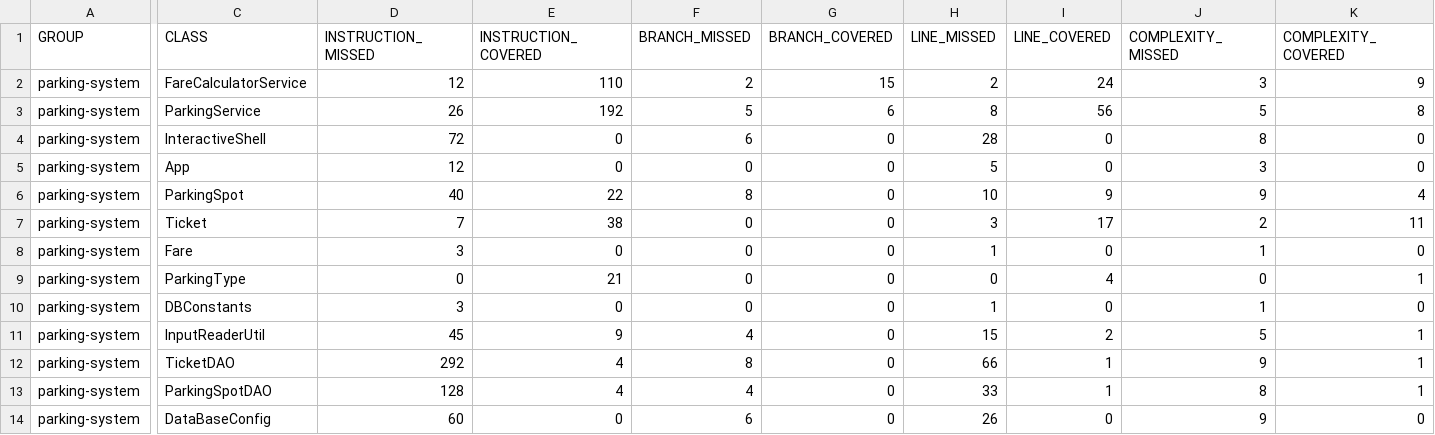
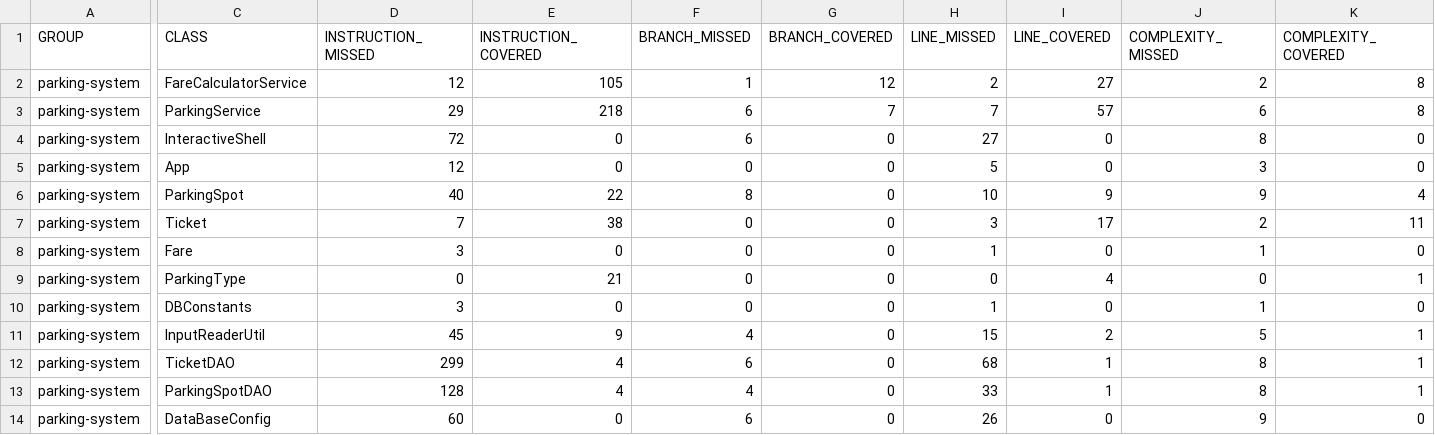
Before and after one commit to Louisondnn/TesterJava, a CSV file: target/site/jacoco/jacoco.csv, drawn as a sheet; only a part is shown, gaps mark what is left out; the diff names each change by its address in the sheet, - before the commit and + after, or states it on an @@ line.

```diff
--- a/target/site/jacoco/jacoco.csv
+++ b/target/site/jacoco/jacoco.csv
-E2 (INSTRUCTION_COVERED): 110
+E2 (INSTRUCTION_COVERED): 105
-F2 (BRANCH_MISSED): 2
+F2 (BRANCH_MISSED): 1
-G2 (BRANCH_COVERED): 15
+G2 (BRANCH_COVERED): 12
-I2 (LINE_COVERED): 24
+I2 (LINE_COVERED): 27
-J2 (COMPLEXITY_MISSED): 3
+J2 (COMPLEXITY_MISSED): 2
-K2 (COMPLEXITY_COVERED): 9
+K2 (COMPLEXITY_COVERED): 8
-D3 (INSTRUCTION_MISSED): 26
+D3 (INSTRUCTION_MISSED): 29
-E3 (INSTRUCTION_COVERED): 192
+E3 (INSTRUCTION_COVERED): 218
-F3 (BRANCH_MISSED): 5
+F3 (BRANCH_MISSED): 6
-G3 (BRANCH_COVERED): 6
+G3 (BRANCH_COVERED): 7
-H3 (LINE_MISSED): 8
+H3 (LINE_MISSED): 7
-I3 (LINE_COVERED): 56
+I3 (LINE_COVERED): 57
-J3 (COMPLEXITY_MISSED): 5
+J3 (COMPLEXITY_MISSED): 6
-H4 (LINE_MISSED): 28
+H4 (LINE_MISSED): 27
-D12 (INSTRUCTION_MISSED): 292
+D12 (INSTRUCTION_MISSED): 299
-F12 (BRANCH_MISSED): 8
+F12 (BRANCH_MISSED): 6
-H12 (LINE_MISSED): 66
+H12 (LINE_MISSED): 68
-J12 (COMPLEXITY_MISSED): 9
+J12 (COMPLEXITY_MISSED): 8
```
Also changed, not shown: 48 other files.
